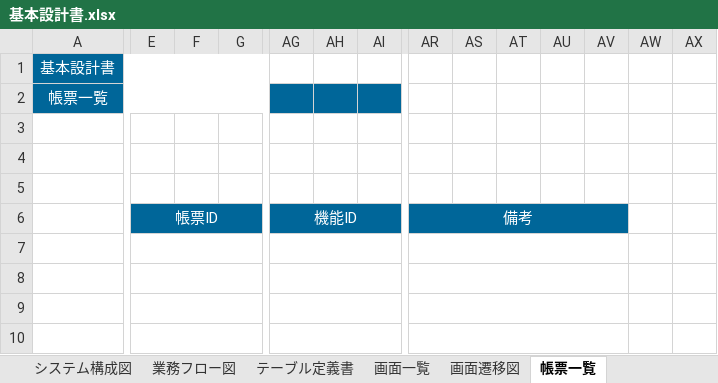
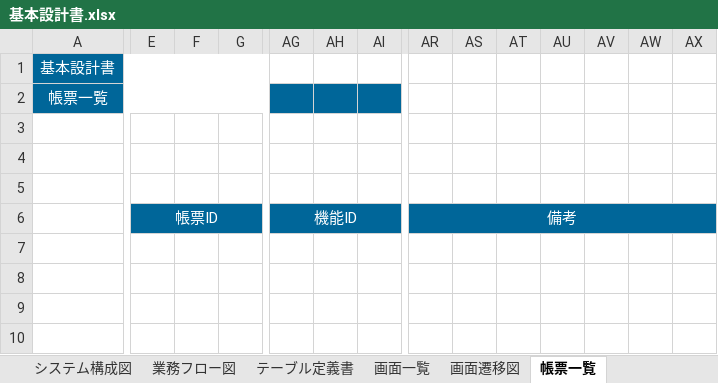
Before and after one commit to yzkn/Document-Template, an Excel workbook: doc/基本設計書/基本設計書.xlsx, sheet 帳票一覧, drawn as a sheet; only a part is shown, gaps mark what is left out; values as stored, in another font and other column widths than the file's, no borders; removed rows and columns are numbered as before the commit, all else as after; the diff covers the shown part only; the diff names each change by its address in the sheet, - before the commit and + after, or states it on an @@ line.

```diff
--- a/doc/基本設計書/基本設計書.xlsx (sheet 帳票一覧)
+++ b/doc/基本設計書/基本設計書.xlsx (sheet 帳票一覧)
-AR6:AV6 merged
+AR6:AZ6 merged
-AW6:AX6 fill: none
+AW6:AX6 fill: #006699
-E7:G7 merged
-AG7:AI7 merged
-AR7:AV7 merged
-E8:G8 merged
-AG8:AI8 merged
-AR8:AV8 merged
-E9:G9 merged
-AG9:AI9 merged
-AR9:AV9 merged
-E10:G10 merged
-AG10:AI10 merged
-AR10:AV10 merged
```
Also changed, not shown: 4 added columns, cell formats and merged cells elsewhere in this sheet, sheet 画面一覧, sheet テーブル定義書, sheet 目次, sheet 機能一覧, sheet 変更履歴, sheet 表紙, formulas that keep their value.
